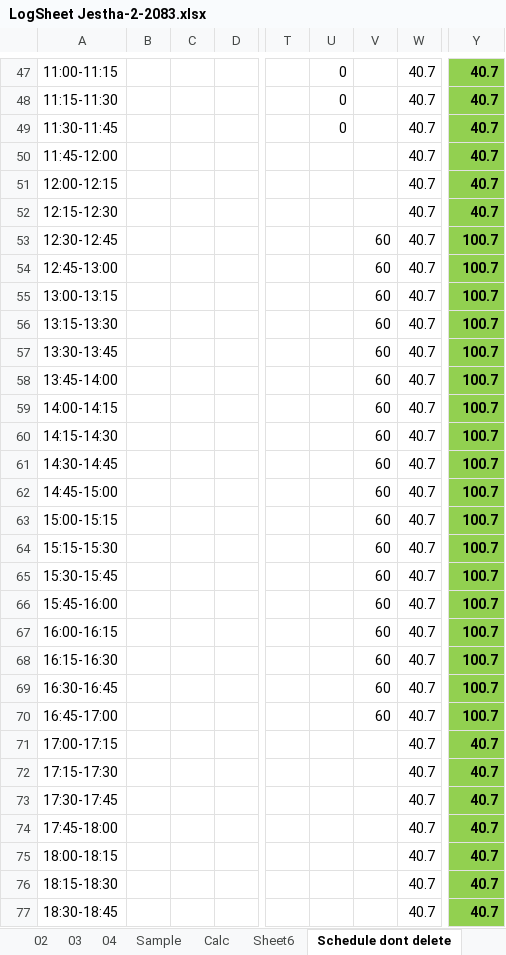
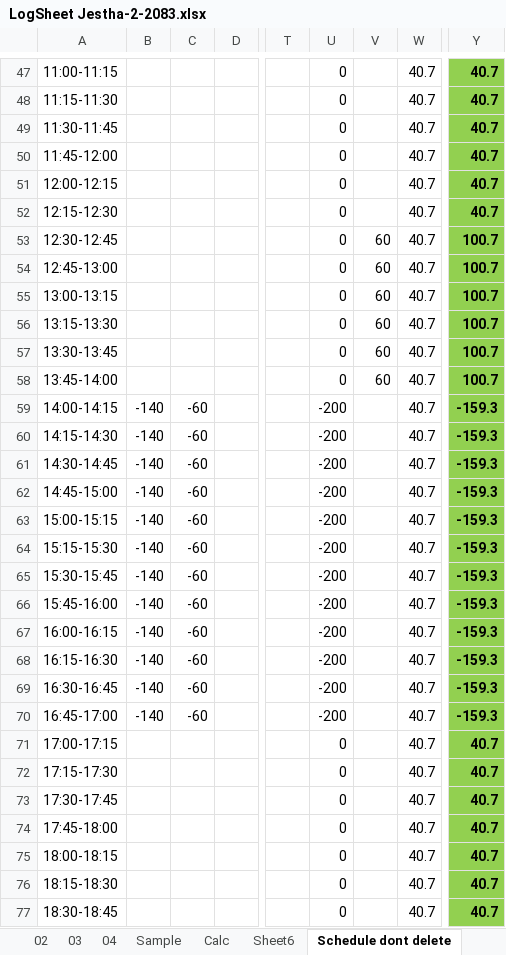
Before and after one commit to Bikramsth/LDC_DATA-ANALYZER, an Excel workbook: LDC_Data/Log Sheet 2083/LogSheet Jestha-2-2083.xlsx, sheet Schedule dont delete, drawn as a sheet; only a part is shown, gaps mark what is left out; values as stored, in another font and other column widths than the file's, no borders; the diff covers the shown part only; the diff names each change by its address in the sheet, - before the commit and + after, or states it on an @@ line.

```diff
--- a/LDC_Data/Log Sheet 2083/LogSheet Jestha-2-2083.xlsx (sheet Schedule dont delete)
+++ b/LDC_Data/Log Sheet 2083/LogSheet Jestha-2-2083.xlsx (sheet Schedule dont delete)
-U50:U58: (empty)
+U50:U58: 0
-B59:B70: (empty)
+B59:B70: -140
-C59:C70: (empty)
+C59:C70: -60
-U59:U70: (empty)
+U59:U70: -200
-V59:V70: 60
+V59:V70: (empty)
-Y59:Y70: 100.7
+Y59:Y70: -159.3
-U71:U77: (empty)
+U71:U77: 0
```
Also changed, not shown: 21 edited cells elsewhere in this sheet, sheet 04, sheet 01, sheet 02, hidden cells, 1 other file.
